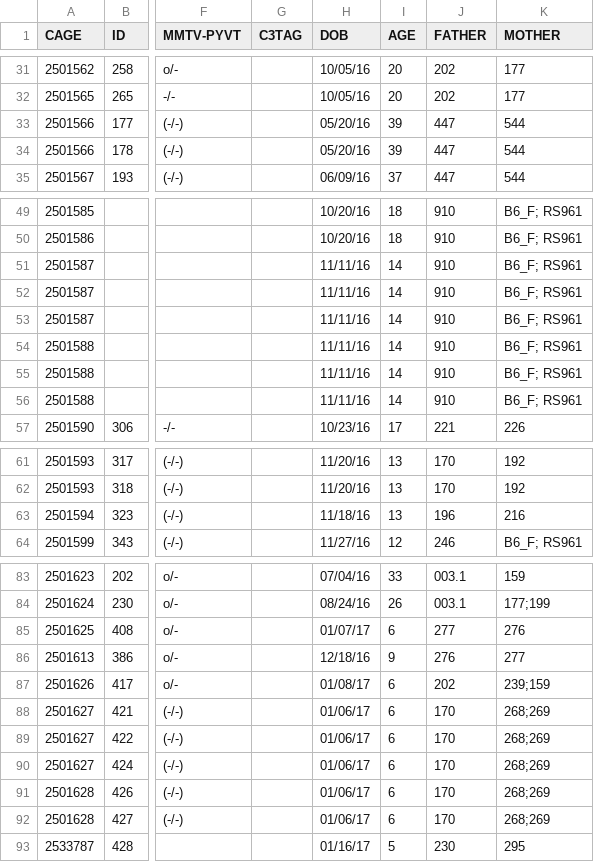
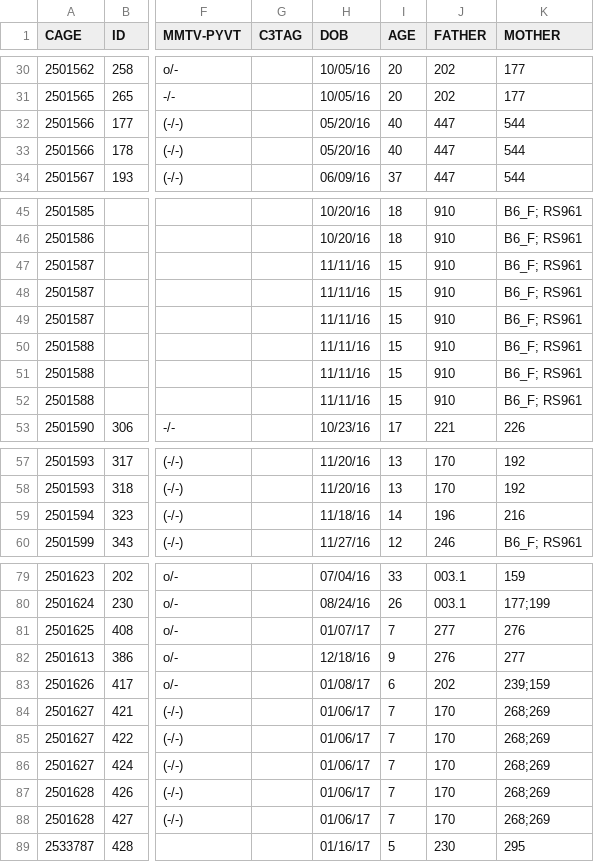
Before and after one commit to qzhanglab/animal_tracking, a CSV file: master_animal_list.csv, drawn as a sheet; only a part is shown, gaps mark what is left out; addresses are those after the commit; the diff covers the shown part only; the diff names each change by its address in the sheet, - before the commit and + after, or states it on an @@ line.

```diff
--- a/master_animal_list.csv
+++ b/master_animal_list.csv
-I32:I33 (AGE): 39
+I32:I33 (AGE): 40
-I47:I52 (AGE): 14
+I47:I52 (AGE): 15
-I59 (AGE): 13
+I59 (AGE): 14
-I81 (AGE): 6
+I81 (AGE): 7
-I84:I88 (AGE): 6
+I84:I88 (AGE): 7
```
Also changed, not shown: 4 removed rows and 21 edited cells elsewhere in this file, sac_archive.csv.
